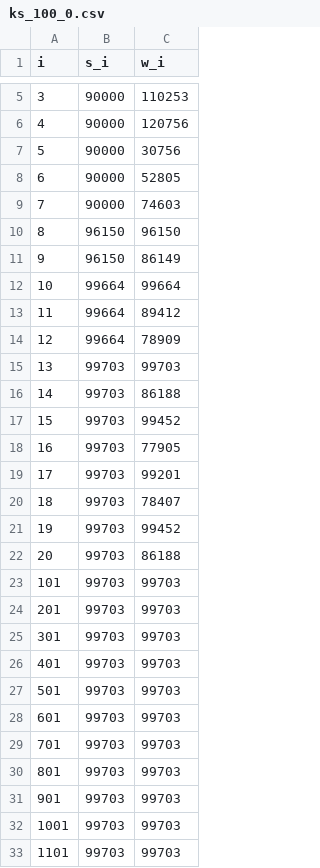
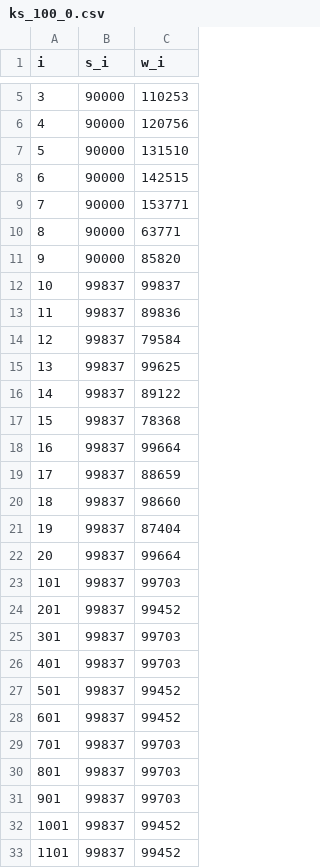
Before and after one commit to kishtarn555/restrictionless, a CSV file: optimization/extern/hw/knap/csv/ks_100_0.csv, drawn as a sheet; only a part is shown, gaps mark what is left out; the diff covers the shown part only.

```diff
--- a/optimization/extern/hw/knap/csv/ks_100_0.csv
+++ b/optimization/extern/hw/knap/csv/ks_100_0.csv
@@ -6,28 +6,28 @@ i,s_i,w_i
 4,90000,120756
-5,90000,30756
-6,90000,52805
-7,90000,74603
-8,96150,96150
-9,96150,86149
-10,99664,99664
-11,99664,89412
-12,99664,78909
-13,99703,99703
-14,99703,86188
-15,99703,99452
-16,99703,77905
-17,99703,99201
-18,99703,78407
-19,99703,99452
-20,99703,86188
-101,99703,99703
-201,99703,99703
-301,99703,99703
-401,99703,99703
-501,99703,99703
-601,99703,99703
-701,99703,99703
-801,99703,99703
-901,99703,99703
-1001,99703,99703
-1101,99703,99703
+5,90000,131510
+6,90000,142515
+7,90000,153771
+8,90000,63771
+9,90000,85820
+10,99837,99837
+11,99837,89836
+12,99837,79584
+13,99837,99625
+14,99837,89122
+15,99837,78368
+16,99837,99664
+17,99837,88659
+18,99837,98660
+19,99837,87404
+20,99837,99664
+101,99837,99703
+201,99837,99452
+301,99837,99703
+401,99837,99703
+501,99837,99452
+601,99837,99452
+701,99837,99703
+801,99837,99703
+901,99837,99703
+1001,99837,99452
+1101,99837,99452
```
Also changed, not shown: 137 edited cells elsewhere in this file, optimization/extern/hw/knap/csv/ks_1000_0.csv, optimization/extern/hw/knap/csv/ks_200_0.csv, 49 other files.
